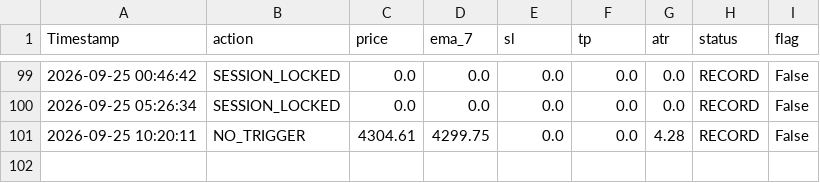
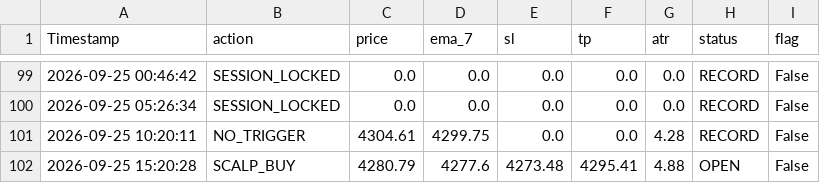
Before and after one commit to parfactmatch-cloud/gold-macro-dashboard, a CSV file: scalp_log.csv, drawn as a sheet; only a part is shown, gaps mark what is left out; the diff names each change by its address in the sheet, - before the commit and + after, or states it on an @@ line.

```diff
--- a/scalp_log.csv
+++ b/scalp_log.csv
+row 102: 2026-09-25 15:20:28 | SCALP_BUY | 4280.79 | 4277.6 | 4273.48 | 4295.41 | 4.88 | OPEN | False
```
